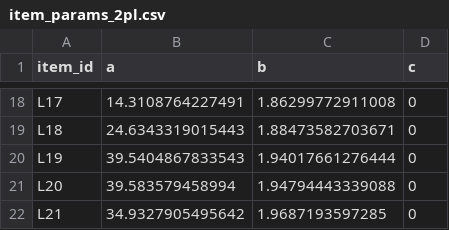
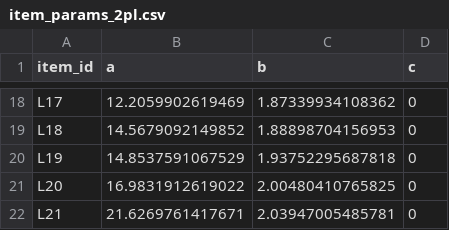
Before and after one commit to PracticeOrientedAICDT/Psychometrics---Autumn-2025, a CSV file: data/processed/Gyrate/item_params_2pl.csv, drawn as a sheet; only a part is shown, gaps mark what is left out; the diff covers the shown part only.

```diff
--- a/data/processed/Gyrate/item_params_2pl.csv
+++ b/data/processed/Gyrate/item_params_2pl.csv
@@ -18,5 +18,5 @@
-"L17",14.3108764227491,1.86299772911008,0
-"L18",24.6343319015443,1.88473582703671,0
-"L19",39.5404867833543,1.94017661276444,0
-"L20",39.583579458994,1.94794443339088,0
-"L21",34.9327905495642,1.9687193597285,0
+"L17",12.2059902619469,1.87339934108362,0
+"L18",14.5679092149852,1.88898704156953,0
+"L19",14.8537591067529,1.93752295687818,0
+"L20",16.9831912619022,2.00480410765825,0
+"L21",21.6269761417671,2.03947005485781,0
```
Also changed, not shown: 32 edited cells elsewhere in this file, 26 other files.
